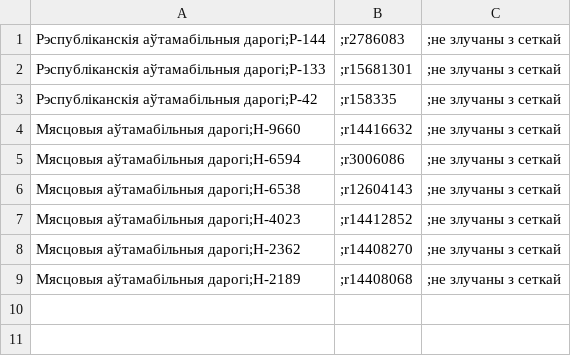
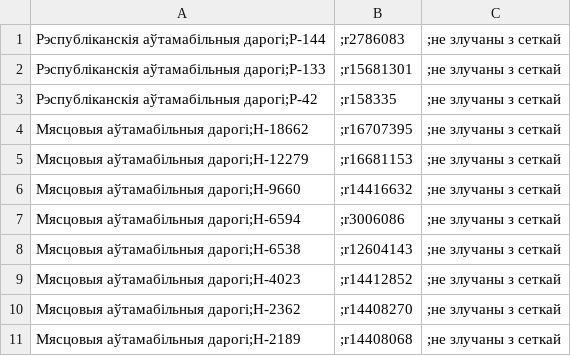
Before and after one commit to lidacity/osm-validator, a CSV file: docs/network.csv, drawn as a sheet.

```diff
--- a/docs/network.csv
+++ b/docs/network.csv
@@ -3,2 +3,4 @@
 Рэспубліканскія аўтамабільныя дарогі;Р-42,;r158335,;не злучаны з сеткай
+Мясцовыя аўтамабільныя дарогі;Н-18662,;r16707395,;не злучаны з сеткай
+Мясцовыя аўтамабільныя дарогі;Н-12279,;r16681153,;не злучаны з сеткай
 Мясцовыя аўтамабільныя дарогі;Н-9660,;r14416632,;не злучаны з сеткай
```
Also changed, not shown: docs/missing.csv, 9 other files.
